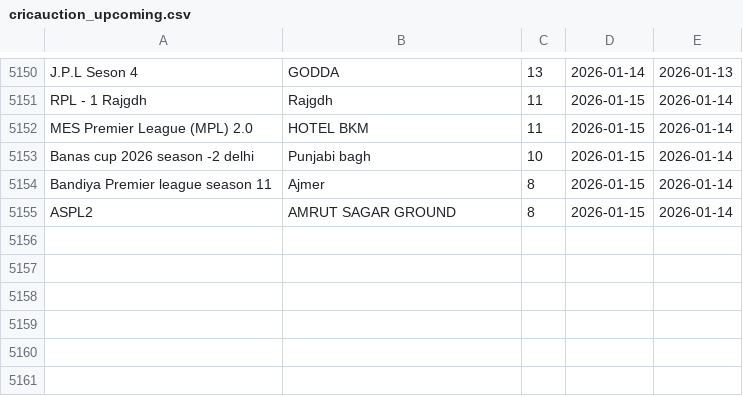
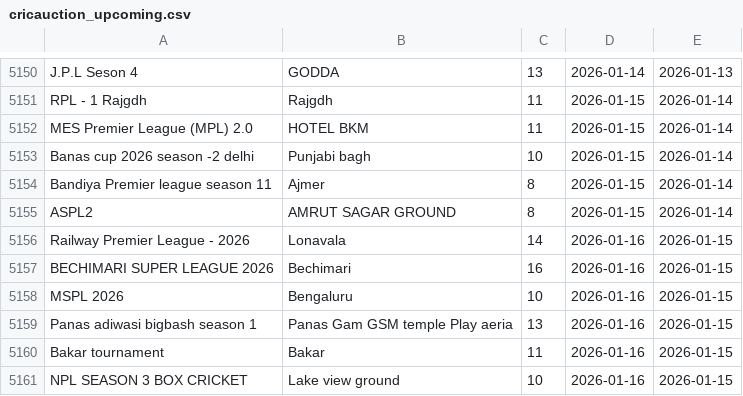
Before and after one commit to Darshilshahcricbattle/CricAuction, a CSV file: cricauction_upcoming.csv, drawn as a sheet; only a part is shown, gaps mark what is left out; the diff names each change by its address in the sheet, - before the commit and + after, or states it on an @@ line.

Commit message:
Update auction data - 2026-01-15

```diff
--- a/cricauction_upcoming.csv
+++ b/cricauction_upcoming.csv
+row 5156: Railway Premier League - 2026 | Lonavala | 14 | 2026-01-16 | 2026-01-15
+row 5157: BECHIMARI SUPER LEAGUE 2026 | Bechimari | 16 | 2026-01-16 | 2026-01-15
+row 5158: MSPL 2026 | Bengaluru | 10 | 2026-01-16 | 2026-01-15
+row 5159: Panas adiwasi bigbash season 1 | Panas Gam GSM temple Play aeria | 13 | 2026-01-16 | 2026-01-15
+row 5160: Bakar tournament | Bakar | 11 | 2026-01-16 | 2026-01-15
+row 5161: NPL SEASON 3 BOX CRICKET | Lake view ground | 10 | 2026-01-16 | 2026-01-15
```
